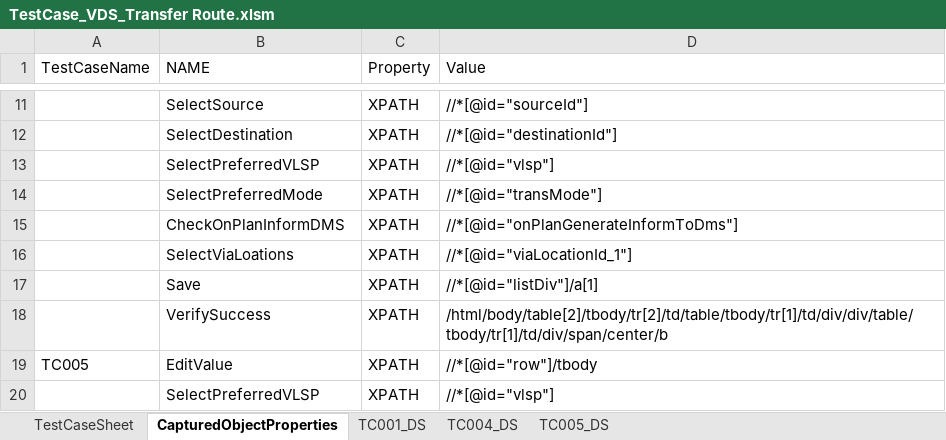
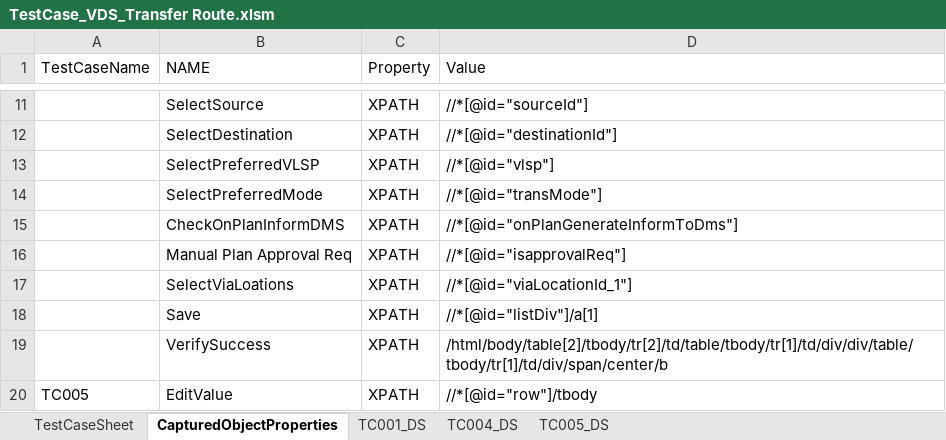
Before and after one commit to Mahesh125P/TestAutomation, an Excel workbook: src/main/resources/TestCase/VDS/TestCase_VDS_Transfer Route.xlsm, sheet CapturedObjectProperties, drawn as a sheet; only a part is shown, gaps mark what is left out; the shorter side is filled out with more unchanged rows; values as stored, in another font and other column widths than the file's, no borders; the diff names each change by its address in the sheet, - before the commit and + after, or states it on an @@ line.

```diff
--- a/src/main/resources/TestCase/VDS/TestCase_VDS_Transfer Route.xlsm (sheet CapturedObjectProperties)
+++ b/src/main/resources/TestCase/VDS/TestCase_VDS_Transfer Route.xlsm (sheet CapturedObjectProperties)
+row 16:  | Manual Plan Approval Req | XPATH | //*[@id="isapprovalReq"]
```
Also changed, not shown: sheet TestCaseSheet, src/main/resources/TestCase/VDS/TestCase_VDS_Compound Transfer.xlsm, 1 other file.
